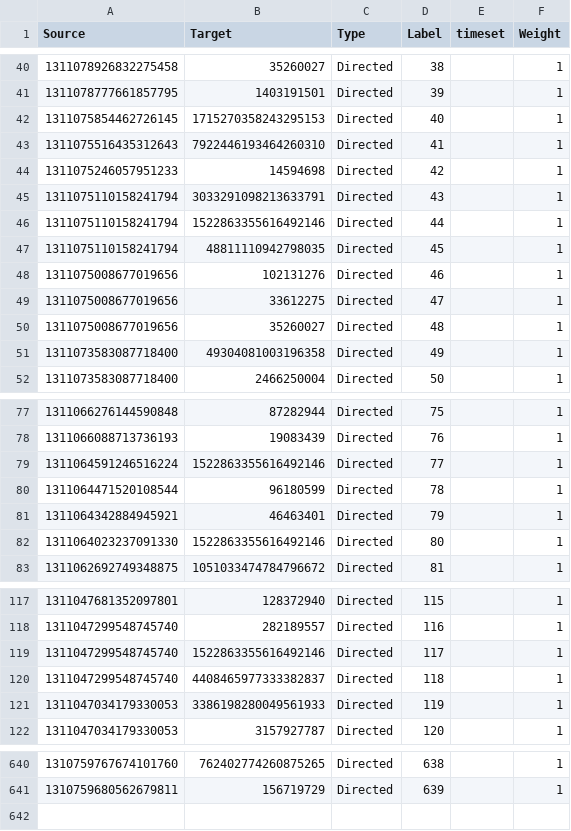
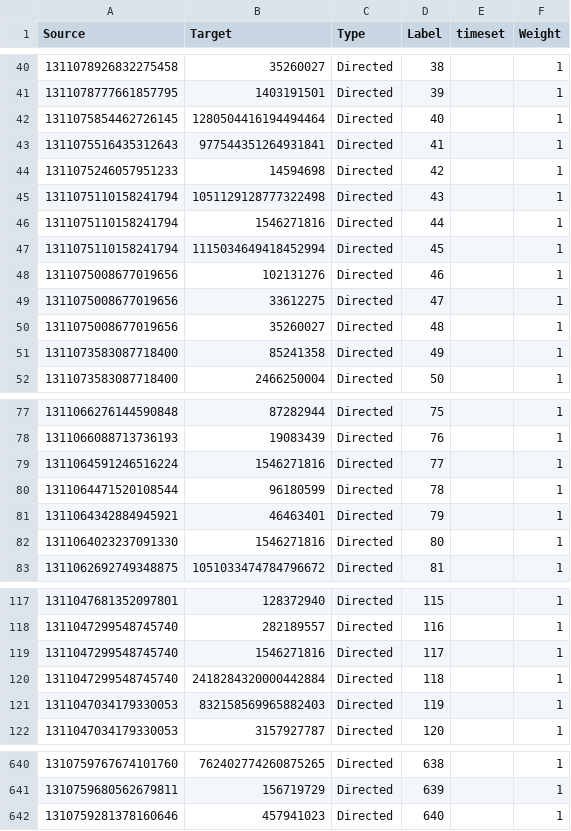
Before and after one commit to Niehaus/py-twscraper, a CSV file: gephi_files/mentions/cloroquina_mentions_setembro_edges.csv, drawn as a sheet; only a part is shown, gaps mark what is left out; the diff covers the shown part only.

```diff
--- a/gephi_files/mentions/cloroquina_mentions_setembro_edges.csv
+++ b/gephi_files/mentions/cloroquina_mentions_setembro_edges.csv
@@ -41,8 +41,8 @@ Source,Target,Type,Label,timeset,Weight
 1311078777661857795,1403191501,Directed,39,,1
-1311075854462726145,1715270358243295153,Directed,40,,1
-1311075516435312643,7922446193464260310,Directed,41,,1
+1311075854462726145,1280504416194494464,Directed,40,,1
+1311075516435312643,977544351264931841,Directed,41,,1
 1311075246057951233,14594698,Directed,42,,1
-1311075110158241794,3033291098213633791,Directed,43,,1
-1311075110158241794,1522863355616492146,Directed,44,,1
-1311075110158241794,48811110942798035,Directed,45,,1
+1311075110158241794,1051129128777322498,Directed,43,,1
+1311075110158241794,1546271816,Directed,44,,1
+1311075110158241794,1115034649418452994,Directed,45,,1
 1311075008677019656,102131276,Directed,46,,1
@@ -50,3 +50,3 @@ Source,Target,Type,Label,timeset,Weight
 1311075008677019656,35260027,Directed,48,,1
-1311073583087718400,49304081003196358,Directed,49,,1
+1311073583087718400,85241358,Directed,49,,1
 1311073583087718400,2466250004,Directed,50,,1
@@ -78,6 +78,6 @@ Source,Target,Type,Label,timeset,Weight
 1311066088713736193,19083439,Directed,76,,1
-1311064591246516224,1522863355616492146,Directed,77,,1
+1311064591246516224,1546271816,Directed,77,,1
 1311064471520108544,96180599,Directed,78,,1
 1311064342884945921,46463401,Directed,79,,1
-1311064023237091330,1522863355616492146,Directed,80,,1
+1311064023237091330,1546271816,Directed,80,,1
 1311062692749348875,1051033474784796672,Directed,81,,1
@@ -118,5 +118,5 @@ Source,Target,Type,Label,timeset,Weight
 1311047299548745740,282189557,Directed,116,,1
-1311047299548745740,1522863355616492146,Directed,117,,1
-1311047299548745740,4408465977333382837,Directed,118,,1
-1311047034179330053,3386198280049561933,Directed,119,,1
+1311047299548745740,1546271816,Directed,117,,1
+1311047299548745740,2418284320000442884,Directed,118,,1
+1311047034179330053,832158569965882403,Directed,119,,1
 1311047034179330053,3157927787,Directed,120,,1
@@ -641 +641,2 @@ Source,Target,Type,Label,timeset,Weight
 1310759680562679811,156719729,Directed,639,,1
+1310759281378160646,457941023,Directed,640,,1
```
Also changed, not shown: 26 edited cells elsewhere in this file, gephi_files/mentions/cloroquina_mentions_abril_edges.csv, gephi_files/mentions/cloroquina_mentions_abril_nodes.csv, 15 other files.
